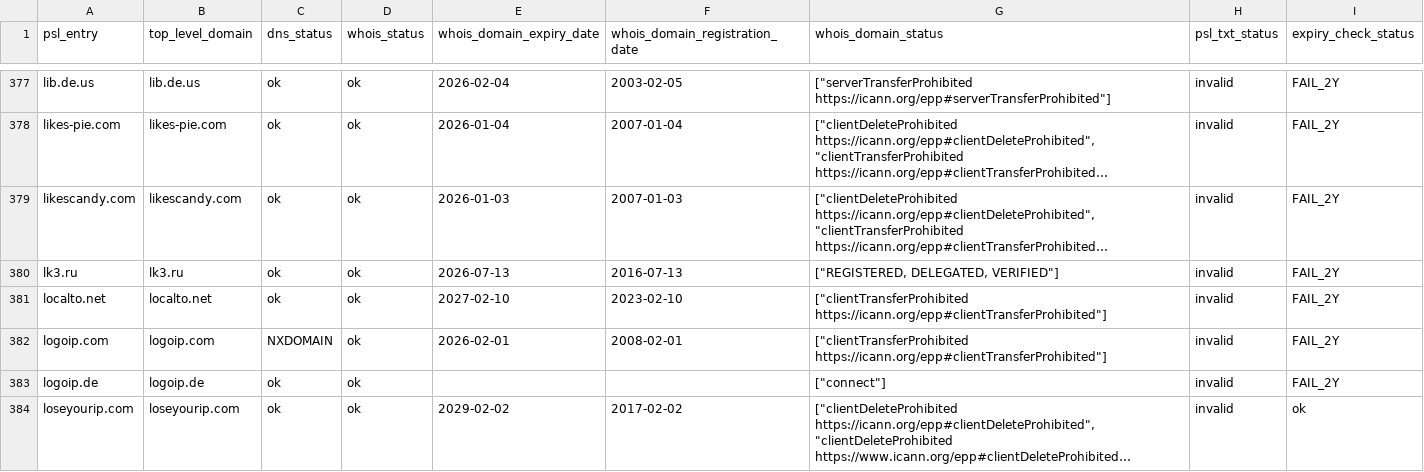
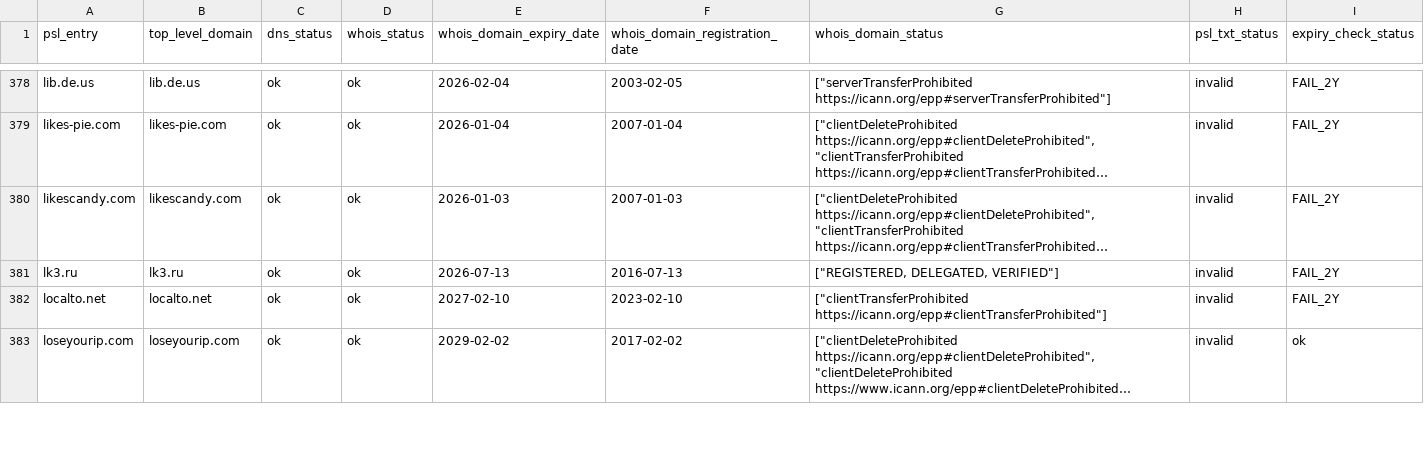
Before and after one commit to groundcat/PSL-private-domains-checker, a CSV file: data/missing_psl_txt.csv, drawn as a sheet; only a part is shown, gaps mark what is left out; long unchanged cells end in …; removed rows and columns are numbered as before the commit, all else as after; the diff covers the shown part only; the diff names each change by its address in the sheet, - before the commit and + after, or states it on an @@ line.

```diff
--- a/data/missing_psl_txt.csv
+++ b/data/missing_psl_txt.csv
-row 382: logoip.com | logoip.com | NXDOMAIN | ok | 2026-02-01 | 2008-02-01 | ["clientTransferProhibited https://icann.org/epp#clientTransferProhibited"] | invalid | FAIL_2Y
-row 383: logoip.de | logoip.de | ok | ok |  |  | ["connect"] | invalid | FAIL_2Y
```
Also changed, not shown: 3 added rows and 7 edited cells elsewhere in this file, data/all.csv, data/expiry_less_than_2yrs.csv, 1 other file.
